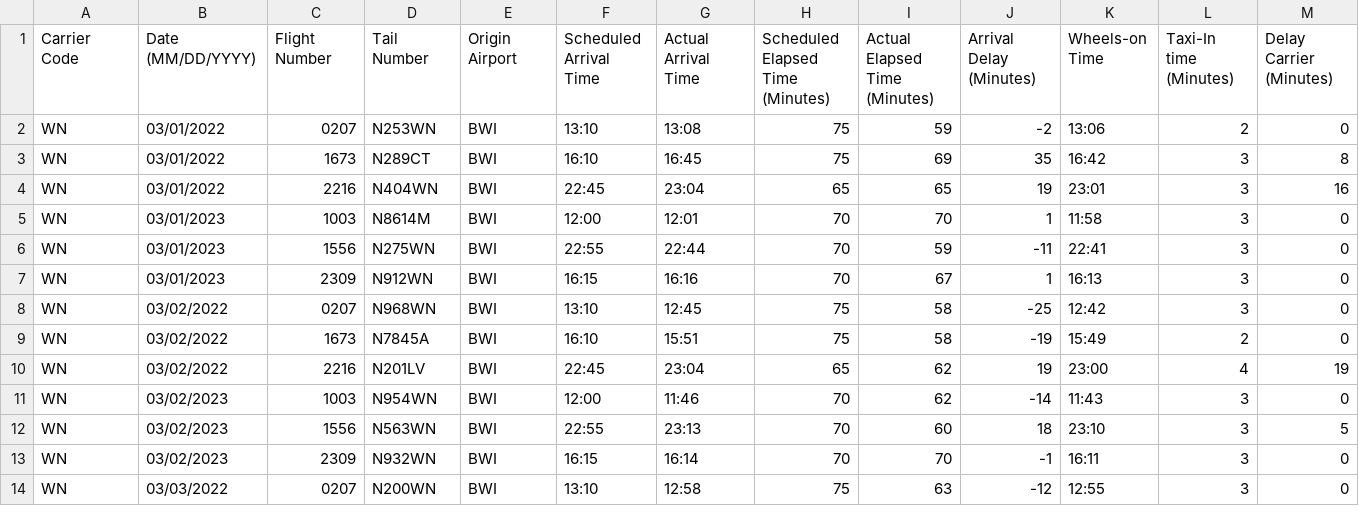
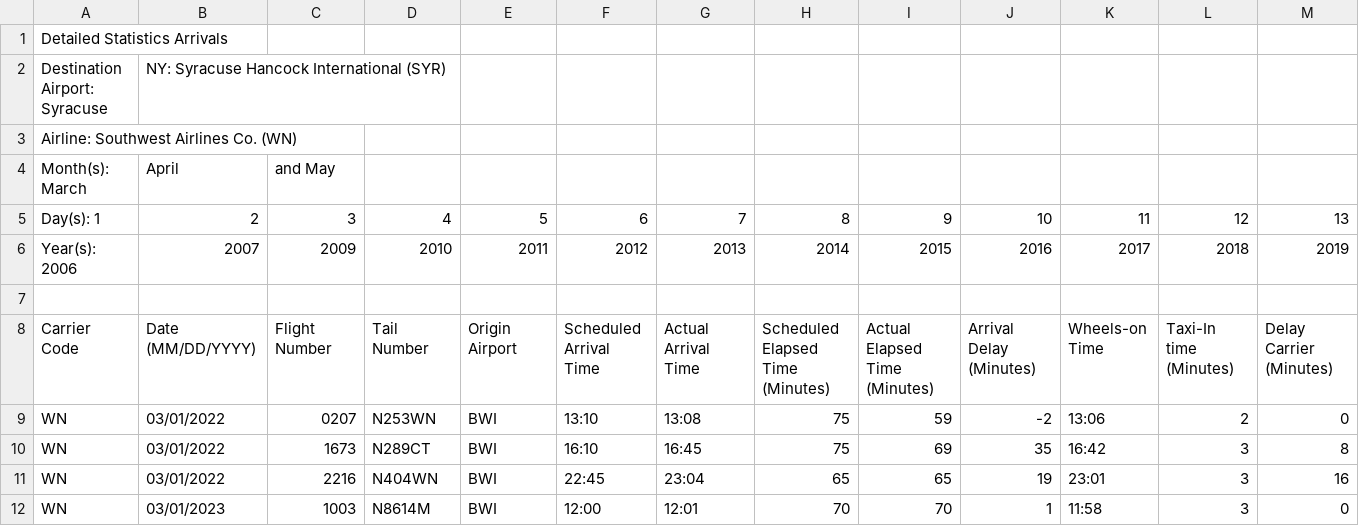
Before and after one commit to akibjawad/predict-flight-landing, a CSV file: data/Arrivals/Southwest_Airlines.csv, drawn as a sheet; only a part is shown; the shorter side is filled out with more unchanged rows; rows hold the shown columns only; the diff names each change by its address in the sheet, - before the commit and + after, or states it on an @@ line.

```diff
--- a/data/Arrivals/Southwest_Airlines.csv
+++ b/data/Arrivals/Southwest_Airlines.csv
+row 1: Detailed Statistics Arrivals
+row 2: Destination Airport: Syracuse | NY: Syracuse Hancock International (SYR)
+row 3: Airline: Southwest Airlines Co. (WN)
+row 4: Month(s): March | April | and May
+row 5: Day(s): 1 | 2 | 3 | 4 | 5 | 6 | 7 | 8 | 9 | 10 | 11 | 12 | 13
+row 6: Year(s): 2006 | 2007 | 2009 | 2010 | 2011 | 2012 | 2013 | 2014 | 2015 | 2016 | 2017 | 2018 | 2019
+row 7: (empty)
```
Also changed, not shown: data/Arrivals/American_Airlines.csv, data/Arrivals/Delta_Airlines.csv, 4 other files.
